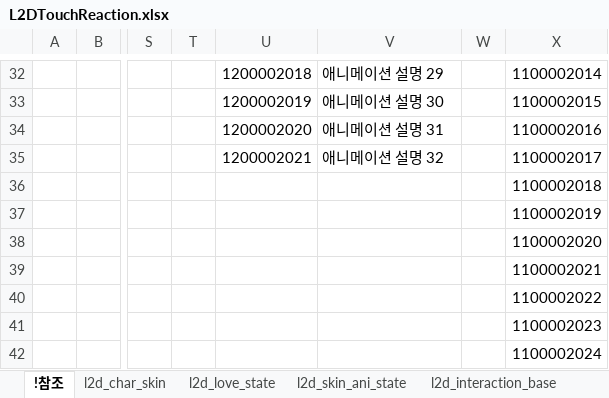
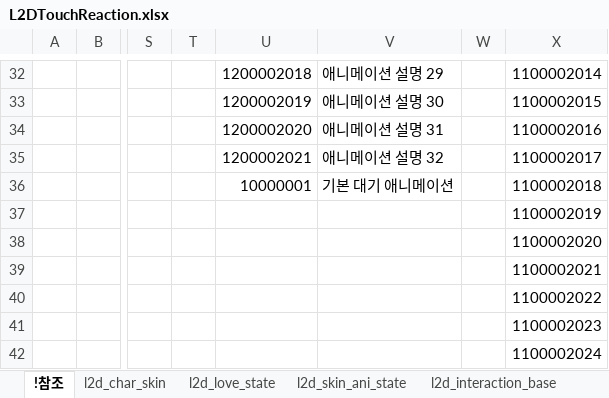
Before and after one commit to shanash/ZeroOne, an Excel workbook: Android/ExcelData/L2DTouchReaction.xlsx, sheet !참조, drawn as a sheet; only a part is shown, gaps mark what is left out; values as stored, in another font and other column widths than the file's, no borders; the diff names each change by its address in the sheet, - before the commit and + after, or states it on an @@ line.

```diff
--- a/Android/ExcelData/L2DTouchReaction.xlsx (sheet !참조)
+++ b/Android/ExcelData/L2DTouchReaction.xlsx (sheet !참조)
-U36: (empty)
+U36: 10000001
-V36: (empty)
+V36: 기본 대기 애니메이션
```
Also changed, not shown: sheet l2d_skin_ani_state, sheet l2d_love_state, Android/ExcelData/MemorialTable.xlsx, 4 other files.
